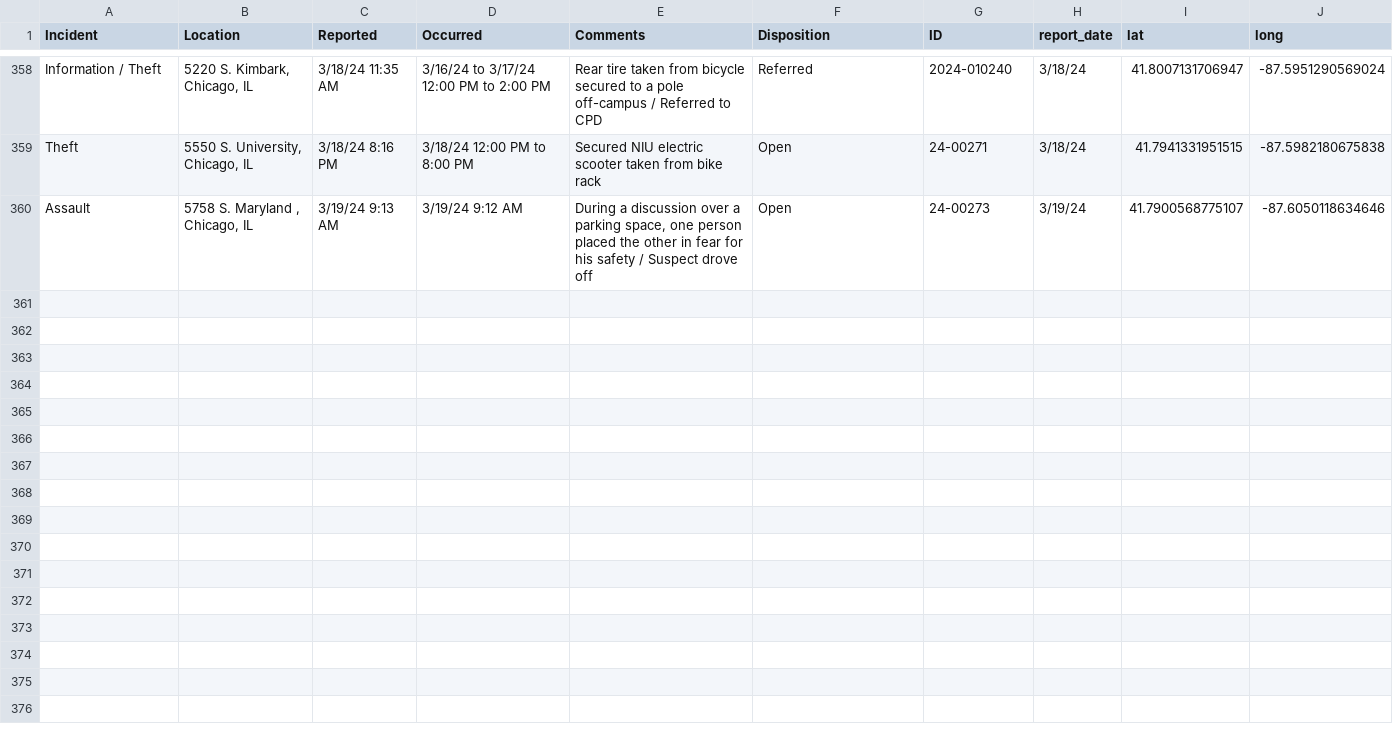
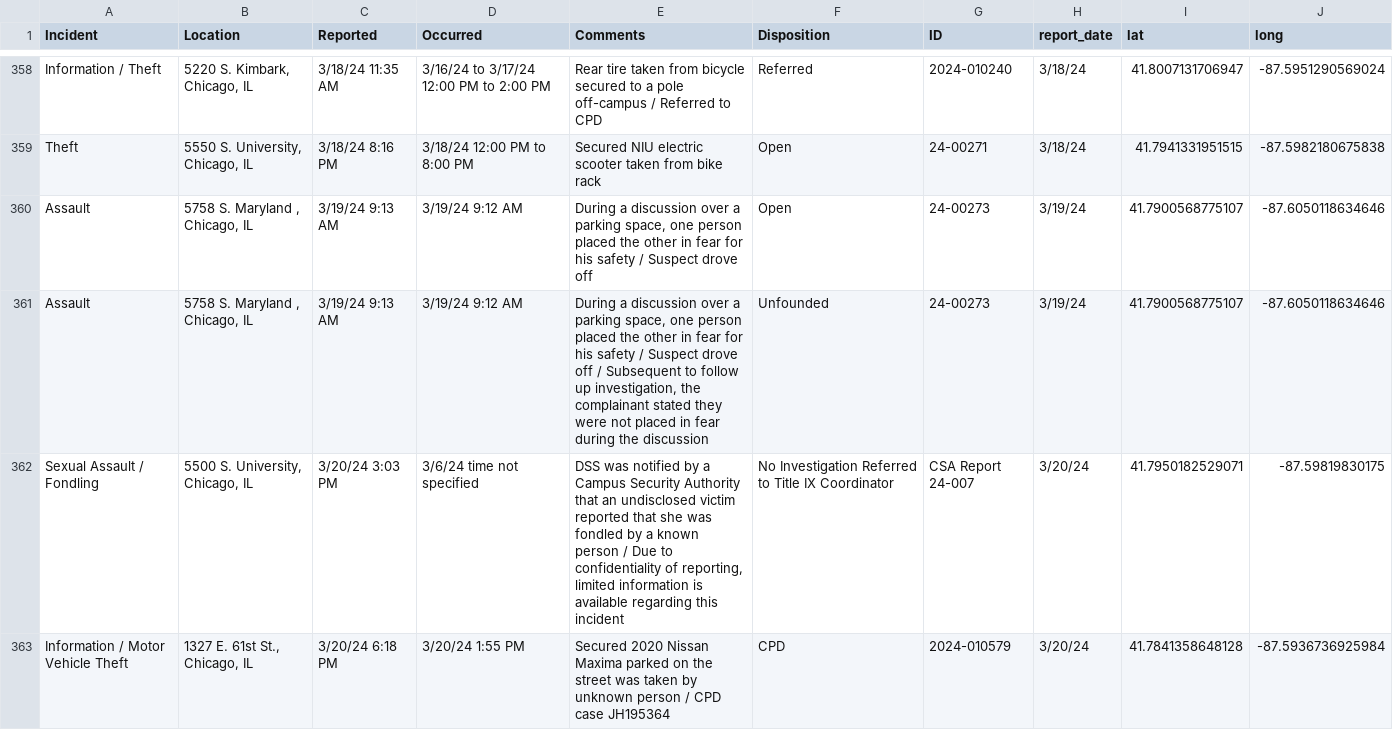
Before and after one commit to uchicago-crime/map, a CSV file: data/23-24_crime.csv, drawn as a sheet; only a part is shown, gaps mark what is left out.

```diff
--- a/data/23-24_crime.csv
+++ b/data/23-24_crime.csv
@@ -360 +360,4 @@
 "Assault","5758 S. Maryland , Chicago, IL","3/19/24 9:13 AM","3/19/24 9:12 AM","During a discussion over a parking space, one person placed the other in fear for his safety / Suspect drove off","Open","24-00273","3/19/24",41.7900568775107,-87.6050118634646
+"Assault","5758 S. Maryland , Chicago, IL","3/19/24 9:13 AM","3/19/24 9:12 AM","During a discussion over a parking space, one person placed the other in fear for his safety / Suspect drove off / Subsequent to follow up investigation, the complainant stated they were not placed in fear during the discussion","Unfounded","24-00273","3/19/24",41.7900568775107,-87.6050118634646
+"Sexual Assault / Fondling","5500 S. University, Chicago, IL","3/20/24 3:03 PM","3/6/24 time not specified","DSS was notified by a Campus Security Authority that an undisclosed victim reported that she was fondled by a known person / Due to confidentiality of reporting, limited information is available regarding this incident","No Investigation Referred to Title IX Coordinator","CSA Report    24-007","3/20/24",41.7950182529071,-87.59819830175
+"Information / Motor Vehicle Theft","1327 E. 61st St., Chicago, IL","3/20/24 6:18 PM","3/20/24 1:55 PM","Secured 2020 Nissan Maxima parked on the street was taken by unknown person / CPD case JH195364","CPD","2024-010579","3/20/24",41.7841358648128,-87.5936736925984
```
Also changed, not shown: 1 other file.
